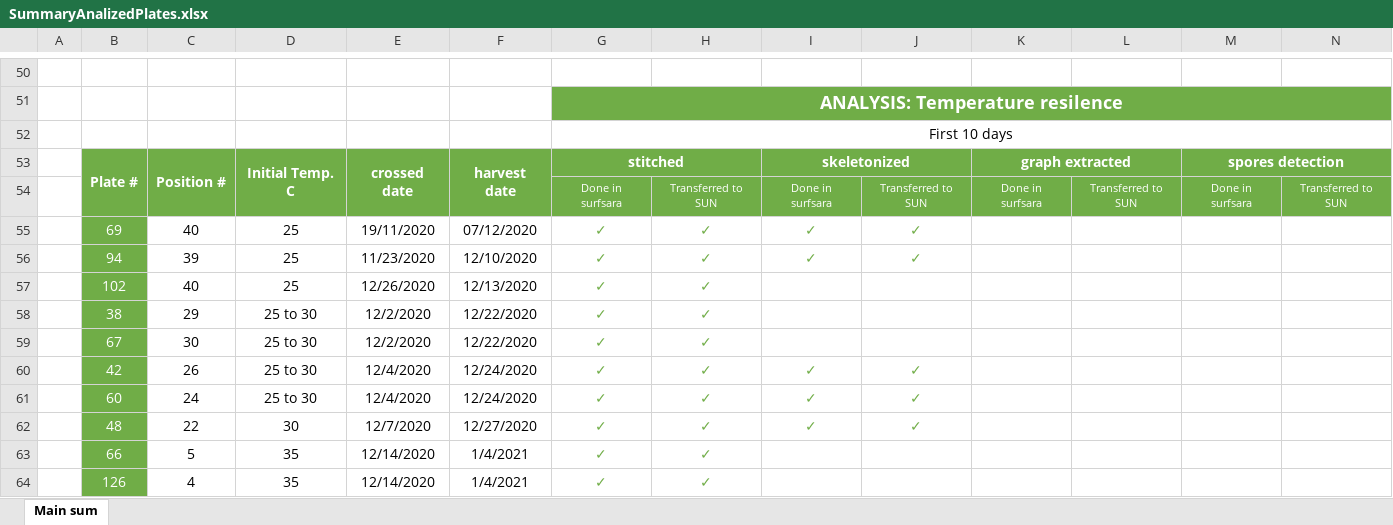
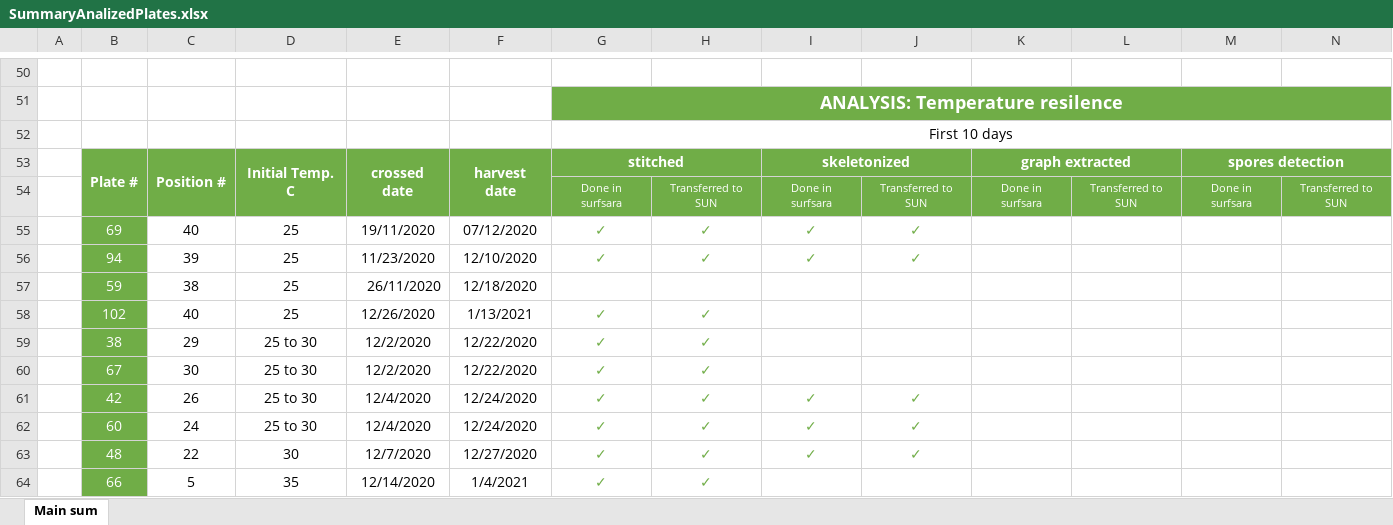
Before and after one commit to Cocopyth/AMFtrack, an Excel workbook: plate_info/SummaryAnalizedPlates.xlsx, sheet Main sum, drawn as a sheet; only a part is shown, gaps mark what is left out; the shorter side is filled out with more unchanged rows; values as stored, in another font and other column widths than the file's, no borders; addresses are those after the commit; rows hold the shown columns only; the diff names each change by its address in the sheet, - before the commit and + after, or states it on an @@ line.

```diff
--- a/plate_info/SummaryAnalizedPlates.xlsx (sheet Main sum)
+++ b/plate_info/SummaryAnalizedPlates.xlsx (sheet Main sum)
+row 57:  | 59 | 38 | 25 | 26/11/2020 | 12/18/2020
-F58: 12/13/2020
+F58: 1/13/2021
```
Also changed, not shown: 30 other files.
